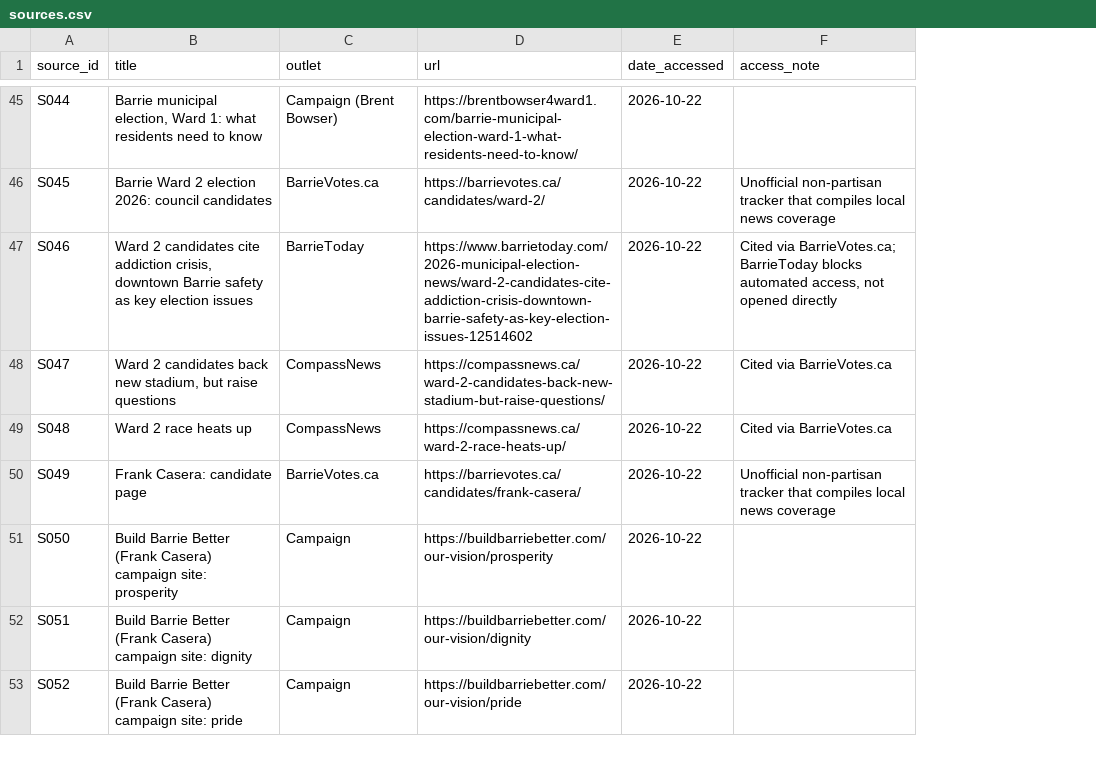
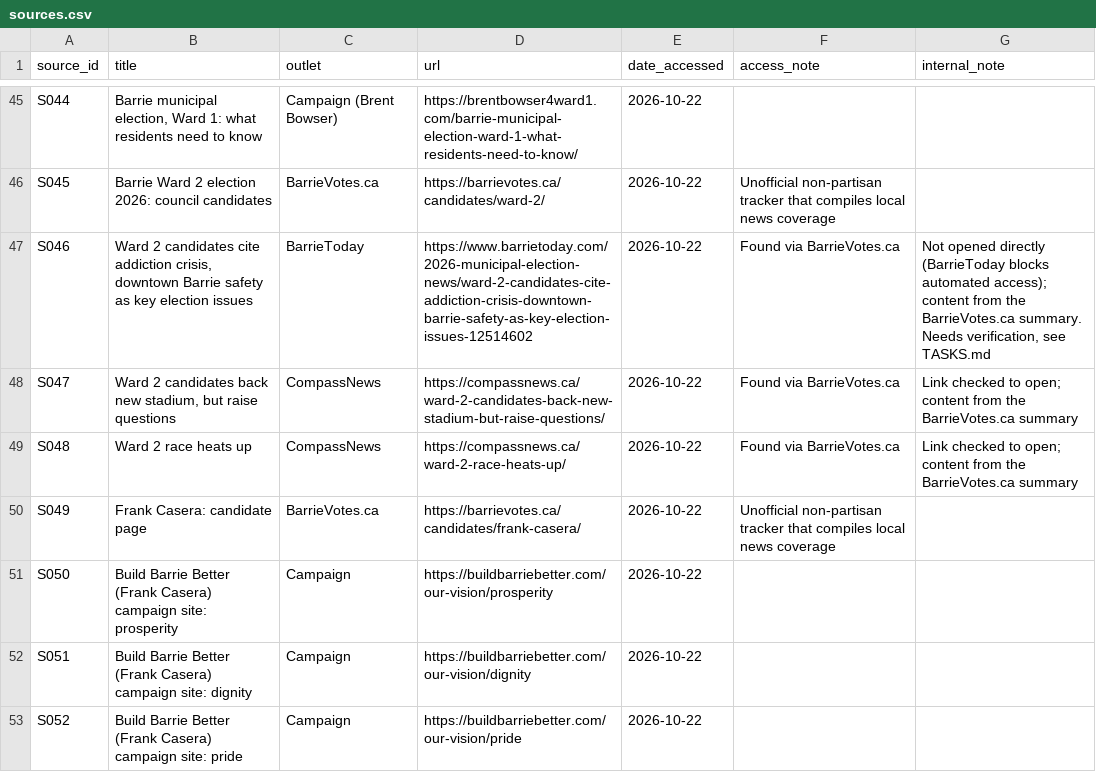
Before and after one commit to tenonic/barrie-election-2026, a CSV file: data/sources.csv, drawn as a sheet; only a part is shown, gaps mark what is left out; the diff covers the shown part only; the diff names each change by its address in the sheet, - before the commit and + after, or states it on an @@ line.

```diff
--- a/data/sources.csv
+++ b/data/sources.csv
+column G (internal_note), rows 47-49: Not opened directly (BarrieToday blocks automated access); content from the BarrieVotes.ca summary. Needs verification, see TASKS.md | Link checked to open; content from the BarrieVotes.ca summary | Link checked to open; content from the BarrieVotes.ca summary
-F47 (access_note): Cited via BarrieVotes.ca; BarrieToday blocks automated access, not opened directly
+F47 (access_note): Found via BarrieVotes.ca
-F48:F49 (access_note): Cited via BarrieVotes.ca
+F48:F49 (access_note): Found via BarrieVotes.ca
```
Also changed, not shown: 48 edited cells elsewhere in this file, 3 other files.
